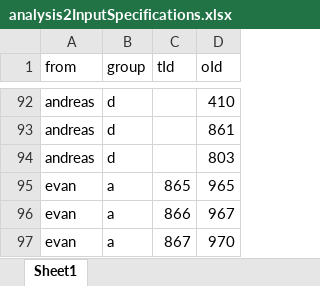
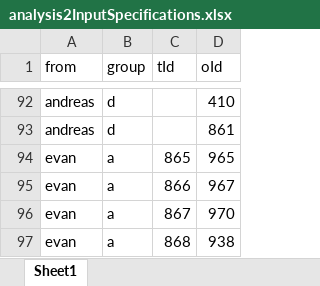
Before and after one commit to ohdsi-studies/HowOften, an Excel workbook: analysis_specifications/analysis2InputSpecifications.xlsx, sheet Sheet1, drawn as a sheet; only a part is shown, gaps mark what is left out; the shorter side is filled out with more unchanged rows; values as stored, in another font and other column widths than the file's, no borders; the diff names each change by its address in the sheet, - before the commit and + after, or states it on an @@ line.

Commit message:
remove 803 from andrea

```diff
--- a/analysis_specifications/analysis2InputSpecifications.xlsx (sheet Sheet1)
+++ b/analysis_specifications/analysis2InputSpecifications.xlsx (sheet Sheet1)
-row 94: andreas | d |  | 803
```
